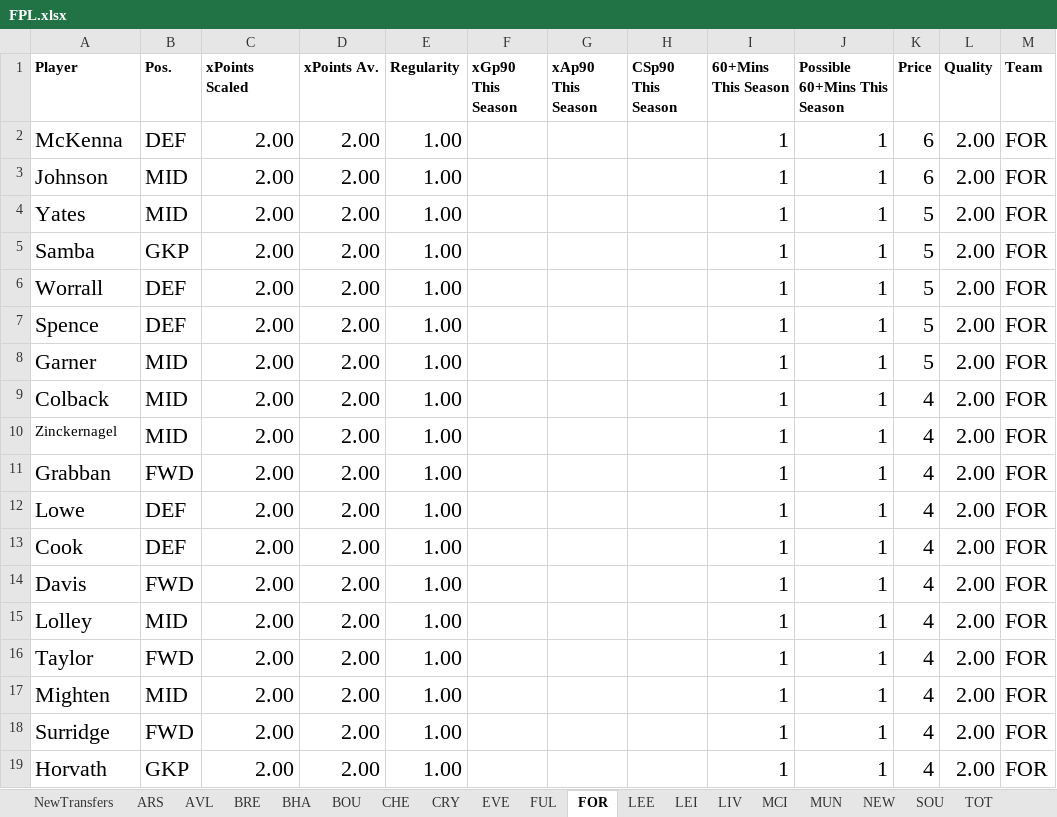
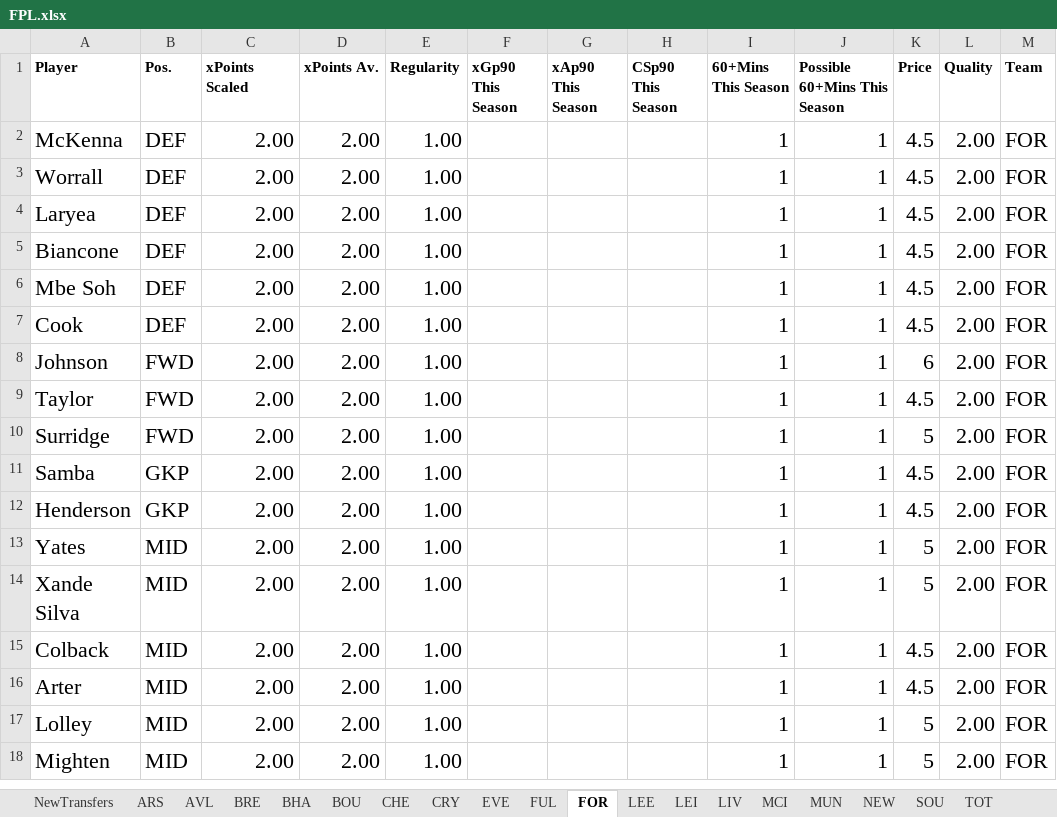
Before and after one commit to ivannoden/FPL, an Excel workbook: FPL.xlsx, sheet FOR, drawn as a sheet; values as stored, in another font and other column widths than the file's, no borders; table styles not drawn; removed rows and columns are numbered as before the commit, all else as after; the diff names each change by its address in the sheet, - before the commit and + after, or states it on an @@ line.

Commit message:
Added player prices

```diff
--- a/FPL.xlsx (sheet FOR)
+++ b/FPL.xlsx (sheet FOR)
-K2 (Price): 6
+K2 (Price): 4.5
+row 3: Worrall | DEF | 2.00 | 2.00 | 1.00 |  |  |  | 1 | 1 | 4.5 | 2.00 | FOR
+row 4: Laryea | DEF | 2.00 | 2.00 | 1.00 |  |  |  | 1 | 1 | 4.5 | 2.00 | FOR
+row 5: Biancone | DEF | 2.00 | 2.00 | 1.00 |  |  |  | 1 | 1 | 4.5 | 2.00 | FOR
+row 6: Mbe Soh | DEF | 2.00 | 2.00 | 1.00 |  |  |  | 1 | 1 | 4.5 | 2.00 | FOR
+row 7: Cook | DEF | 2.00 | 2.00 | 1.00 |  |  |  | 1 | 1 | 4.5 | 2.00 | FOR
-B8 (Pos.): MID
+B8 (Pos.): FWD
+row 9: Taylor | FWD | 2.00 | 2.00 | 1.00 |  |  |  | 1 | 1 | 4.5 | 2.00 | FOR
+row 10: Surridge | FWD | 2.00 | 2.00 | 1.00 |  |  |  | 1 | 1 | 5 | 2.00 | FOR
+row 11: Samba | GKP | 2.00 | 2.00 | 1.00 |  |  |  | 1 | 1 | 4.5 | 2.00 | FOR
+row 12: Henderson | GKP | 2.00 | 2.00 | 1.00 |  |  |  | 1 | 1 | 4.5 | 2.00 | FOR
-row 5: Samba | GKP | 2.00 | 2.00 | 1.00 |  |  |  | 1 | 1 | 5 | 2.00 | FOR
-row 6: Worrall | DEF | 2.00 | 2.00 | 1.00 |  |  |  | 1 | 1 | 5 | 2.00 | FOR
-row 7: Spence | DEF | 2.00 | 2.00 | 1.00 |  |  |  | 1 | 1 | 5 | 2.00 | FOR
-A14 (Player): Garner
+A14 (Player): Xande Silva
-K15:K16 (Price): 4
+K15:K16 (Price): 4.5
-A16 (Player): Zinckernagel
+A16 (Player): Arter
@@ A16 text size: larger @@
-row 11: Grabban | FWD | 2.00 | 2.00 | 1.00 |  |  |  | 1 | 1 | 4 | 2.00 | FOR
-row 12: Lowe | DEF | 2.00 | 2.00 | 1.00 |  |  |  | 1 | 1 | 4 | 2.00 | FOR
-row 13: Cook | DEF | 2.00 | 2.00 | 1.00 |  |  |  | 1 | 1 | 4 | 2.00 | FOR
-row 14: Davis | FWD | 2.00 | 2.00 | 1.00 |  |  |  | 1 | 1 | 4 | 2.00 | FOR
-K17 (Price): 4
+K17 (Price): 5
-row 16: Taylor | FWD | 2.00 | 2.00 | 1.00 |  |  |  | 1 | 1 | 4 | 2.00 | FOR
-K18 (Price): 4
+K18 (Price): 5
-row 18: Surridge | FWD | 2.00 | 2.00 | 1.00 |  |  |  | 1 | 1 | 4 | 2.00 | FOR
-row 19: Horvath | GKP | 2.00 | 2.00 | 1.00 |  |  |  | 1 | 1 | 4 | 2.00 | FOR
```
Also changed, not shown: sheet LEI, sheet NEW, sheet TOT, sheet LEE, sheet MUN, sheet AVL, 14 more sheets.
